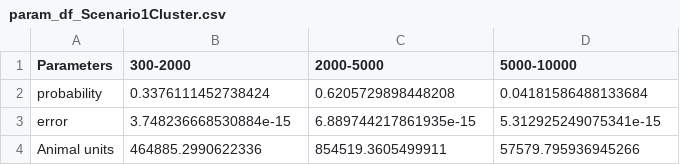
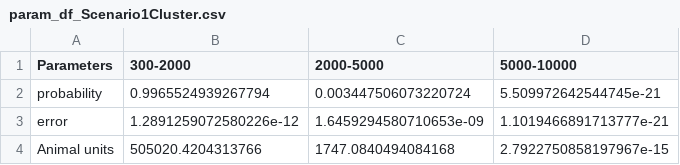
Before and after one commit to emartinher-ULaval/Ontario_P-FlowsRecovery, a CSV file: Data/CAFOSSizesDistributions/Scenario1/param_df_Scenario1Cluster.csv, drawn as a sheet.

```diff
--- a/Data/CAFOSSizesDistributions/Scenario1/param_df_Scenario1Cluster.csv
+++ b/Data/CAFOSSizesDistributions/Scenario1/param_df_Scenario1Cluster.csv
@@ -1,4 +1,4 @@
 Parameters,300-2000,2000-5000,5000-10000
-probability,0.3376111452738424,0.6205729898448208,0.04181586488133684
-error,3.748236668530884e-15,6.889744217861935e-15,5.312925249075341e-15
-Animal units,464885.2990622336,854519.3605499911,57579.795936945266
+probability,0.9965524939267794,0.003447506073220724,5.509972642544745e-21
+error,1.2891259072580226e-12,1.6459294580710653e-09,1.1019466891713777e-21
+Animal units,505020.4204313766,1747.0840494084168,2.7922750858197967e-15
```
Also changed, not shown: Data/CAFOSSizesDistributions/CAFOs_Michigan/CAFOs_Michigan_original.csv, 16 other files.
